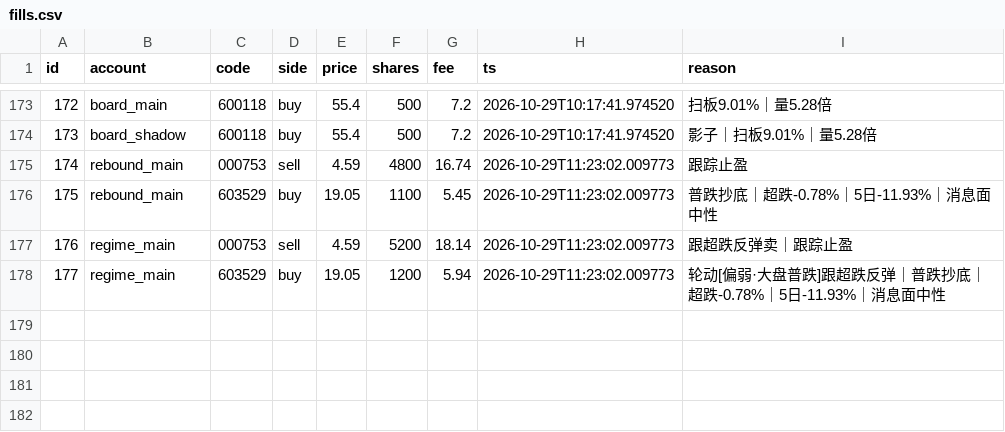
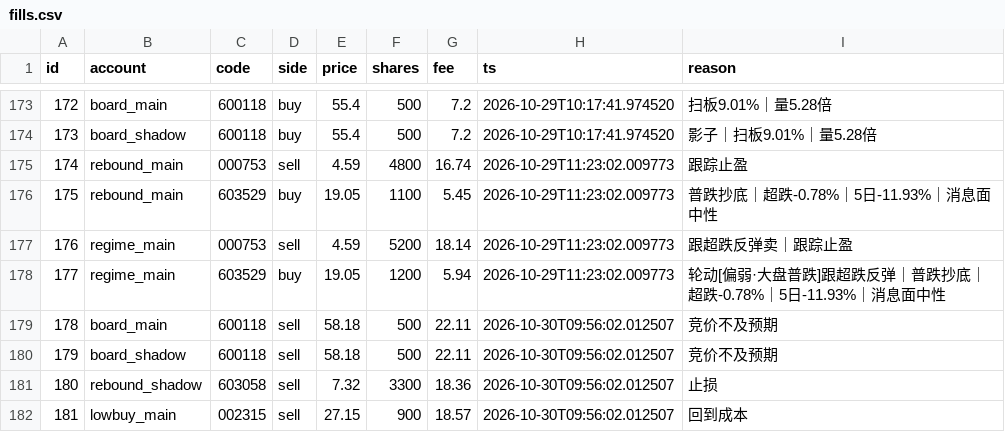
Before and after one commit to dsk1134162538-hash/jev-quant, a CSV file: exports/fills.csv, drawn as a sheet; only a part is shown, gaps mark what is left out; the diff names each change by its address in the sheet, - before the commit and + after, or states it on an @@ line.

```diff
--- a/exports/fills.csv
+++ b/exports/fills.csv
+row 179: 178 | board_main | 600118 | sell | 58.18 | 500 | 22.11 | 2026-10-30T09:56:02.012507 | 竞价不及预期
+row 180: 179 | board_shadow | 600118 | sell | 58.18 | 500 | 22.11 | 2026-10-30T09:56:02.012507 | 竞价不及预期
+row 181: 180 | rebound_shadow | 603058 | sell | 7.32 | 3300 | 18.36 | 2026-10-30T09:56:02.012507 | 止损
+row 182: 181 | lowbuy_main | 002315 | sell | 27.15 | 900 | 18.57 | 2026-10-30T09:56:02.012507 | 回到成本
```
Also changed, not shown: exports/cash.csv, exports/equity.csv, 4 other files.
